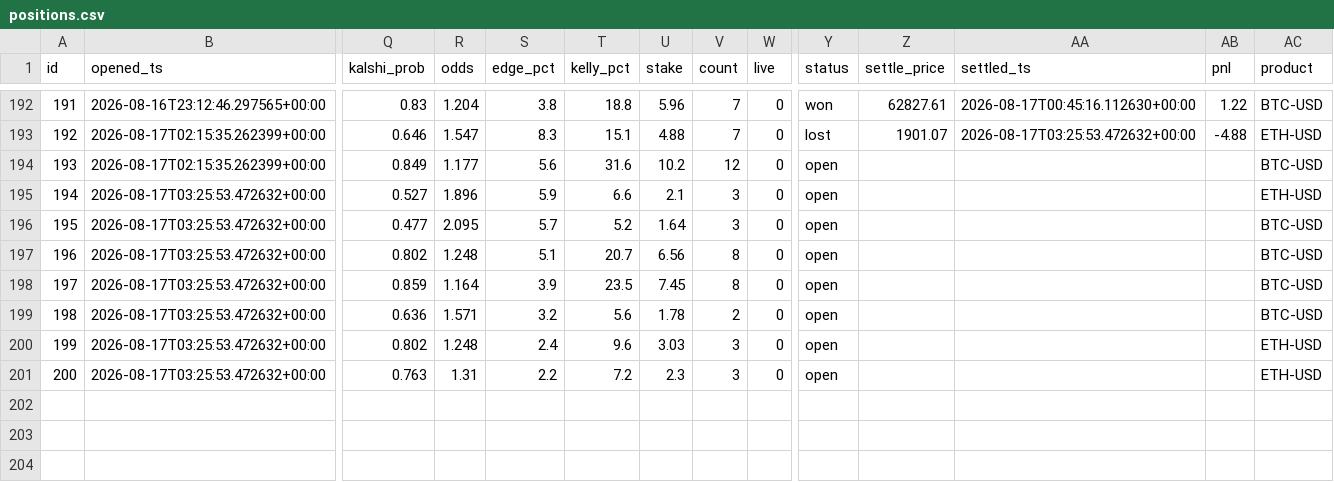
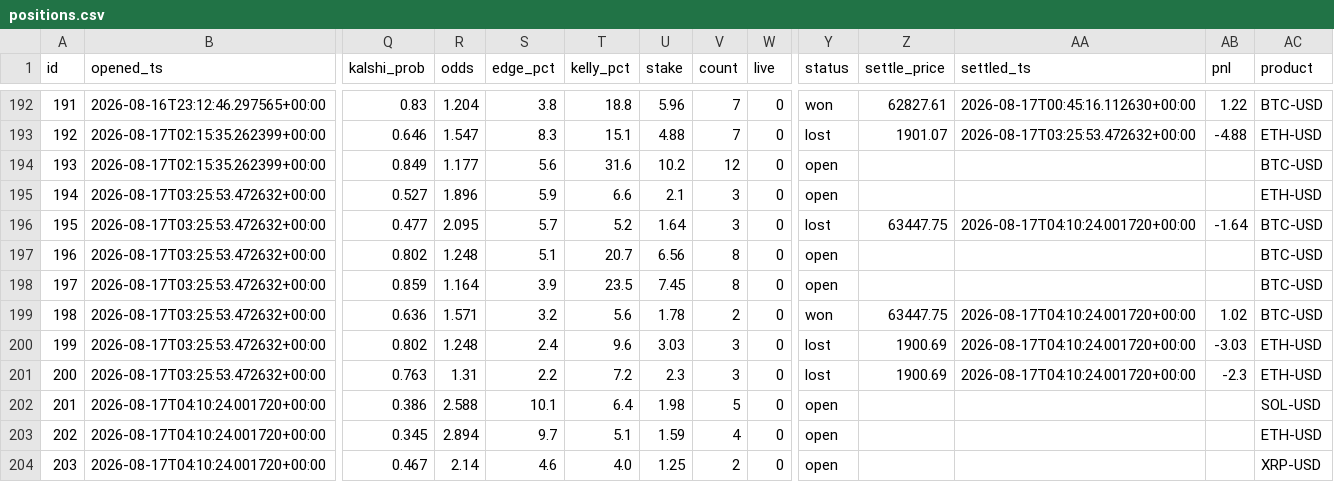
Before and after one commit to JorgeCampe/crypto-signals-bot, a CSV file: crypto_signals_bot/data/positions.csv, drawn as a sheet; only a part is shown, gaps mark what is left out; rows hold the shown columns only; the diff names each change by its address in the sheet, - before the commit and + after, or states it on an @@ line.

```diff
--- a/crypto_signals_bot/data/positions.csv
+++ b/crypto_signals_bot/data/positions.csv
-Y196 (status): open
+Y196 (status): lost
-Z196 (settle_price): (empty)
+Z196 (settle_price): 63447.75
-AA196 (settled_ts): (empty)
+AA196 (settled_ts): 2026-08-17T04:10:24.001720+00:00
-AB196 (pnl): (empty)
+AB196 (pnl): -1.64
-Y199 (status): open
+Y199 (status): won
-Z199 (settle_price): (empty)
+Z199 (settle_price): 63447.75
-AA199:AA201 (settled_ts): (empty)
+AA199:AA201 (settled_ts): 2026-08-17T04:10:24.001720+00:00
-AB199 (pnl): (empty)
+AB199 (pnl): 1.02
-Y200:Y201 (status): open
+Y200:Y201 (status): lost
-Z200:Z201 (settle_price): (empty)
+Z200:Z201 (settle_price): 1900.69
-AB200 (pnl): (empty)
+AB200 (pnl): -3.03
-AB201 (pnl): (empty)
+AB201 (pnl): -2.3
+row 202: 201 | 2026-08-17T04:10:24.001720+00:00 | 0.386 | 2.588 | 10.1 | 6.4 | 1.98 | 5 | 0 | open |  |  |  | SOL-USD
+row 203: 202 | 2026-08-17T04:10:24.001720+00:00 | 0.345 | 2.894 | 9.7 | 5.1 | 1.59 | 4 | 0 | open |  |  |  | ETH-USD
+row 204: 203 | 2026-08-17T04:10:24.001720+00:00 | 0.467 | 2.14 | 4.6 | 4.0 | 1.25 | 2 | 0 | open |  |  |  | XRP-USD
```
Also changed, not shown: crypto_signals_bot/data/equity.csv, crypto_signals_bot/data/signals.csv, 2 other files.
